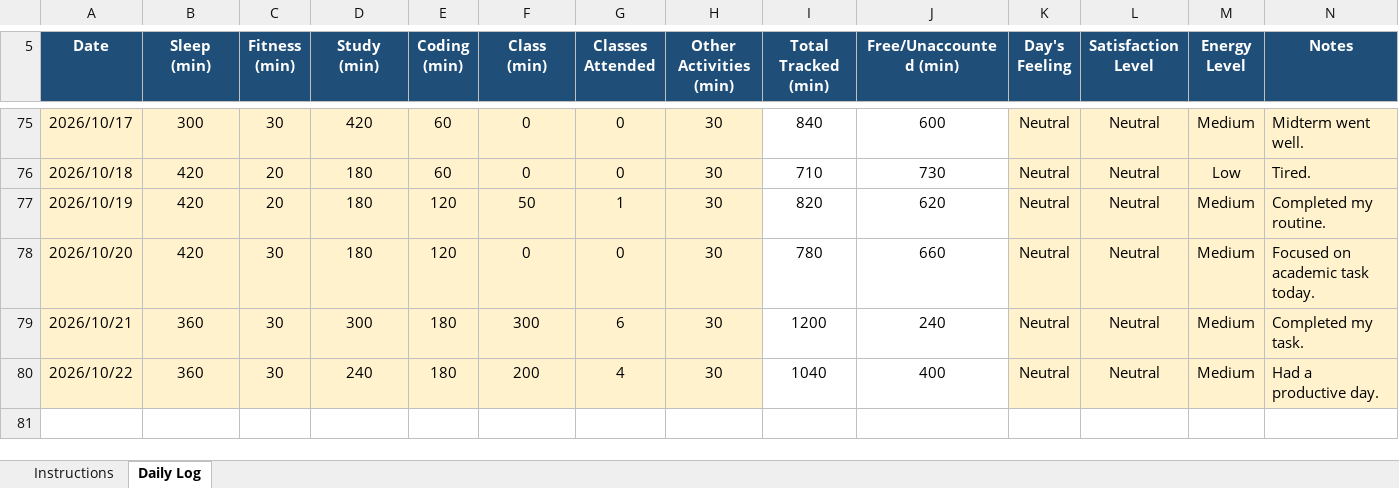
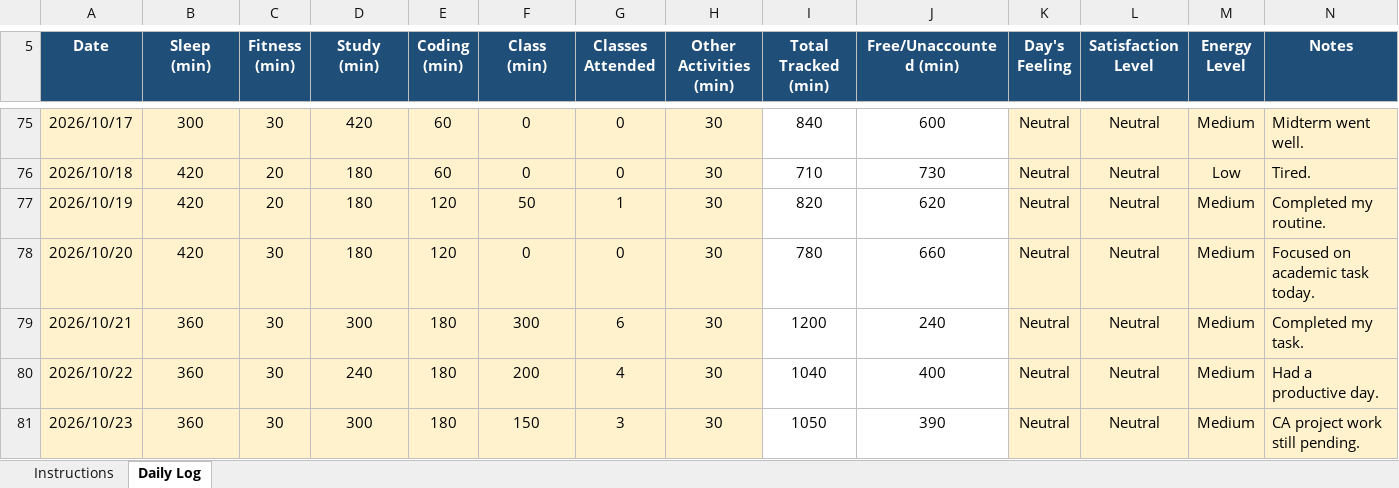
Before and after one commit to litikathakur927-cloud/CAP776, an Excel workbook: 12623065.xlsx, sheet Daily Log, drawn as a sheet; only a part is shown, gaps mark what is left out; values as stored, in another font and other column widths than the file's, no borders; conditional formats not drawn; the diff names each change by its address in the sheet, - before the commit and + after, or states it on an @@ line.

Commit message:
Daily routine

```diff
--- a/12623065.xlsx (sheet Daily Log)
+++ b/12623065.xlsx (sheet Daily Log)
+row 81: 2026/10/23 | 360 | 30 | 300 | 180 | 150 | 3 | 30 | 1050 | 390 | Neutral | Neutral | Medium | CA project work still pending.
```
